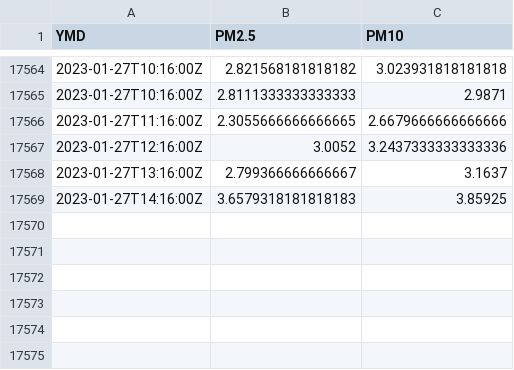
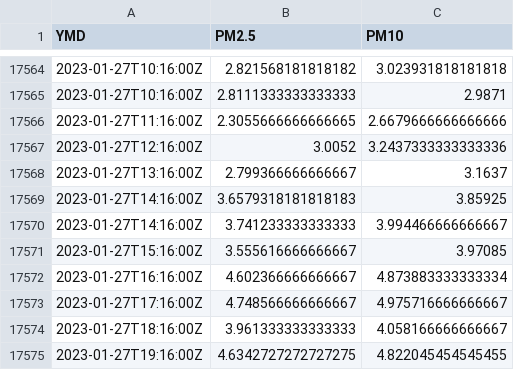
Before and after one commit to oroconnor/stevpinger, a CSV file: data/full_stevenson.csv, drawn as a sheet; only a part is shown, gaps mark what is left out.

Commit message:
GH ACTION Headlines Sat Jan 28 01:51:27 UTC 2023

```diff
--- a/data/full_stevenson.csv
+++ b/data/full_stevenson.csv
@@ -17569 +17569,7 @@ YMD,PM2.5,PM10
 2023-01-27T14:16:00Z,3.6579318181818183,3.85925
+2023-01-27T14:16:00Z,3.741233333333333,3.994466666666667
+2023-01-27T15:16:00Z,3.555616666666667,3.97085
+2023-01-27T16:16:00Z,4.602366666666667,4.873883333333334
+2023-01-27T17:16:00Z,4.748566666666667,4.975716666666667
+2023-01-27T18:16:00Z,3.961333333333333,4.058166666666667
+2023-01-27T19:16:00Z,4.6342727272727275,4.822045454545455
```
